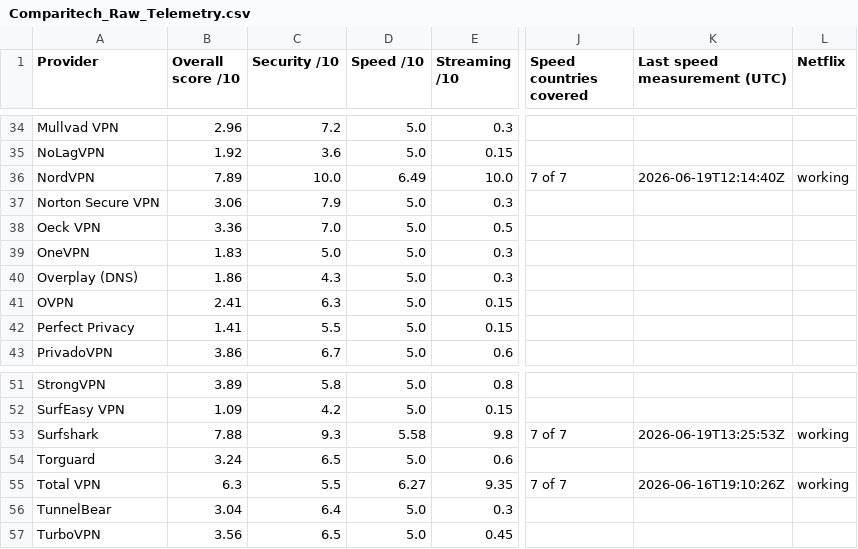
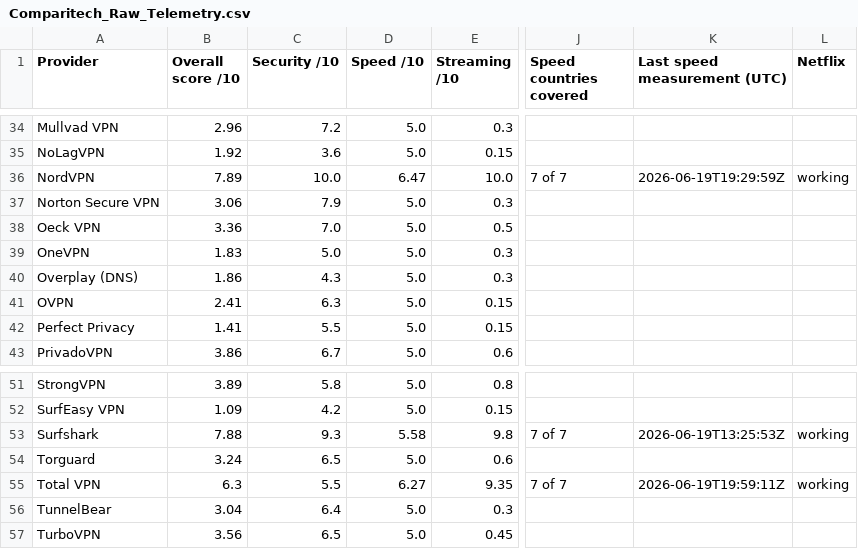
Before and after one commit to SeanMcGrathCT/comparitech-vpn-hub, a CSV file: Comparitech_Raw_Telemetry.csv, drawn as a sheet; only a part is shown, gaps mark what is left out; the diff names each change by its address in the sheet, - before the commit and + after, or states it on an @@ line.

```diff
--- a/Comparitech_Raw_Telemetry.csv
+++ b/Comparitech_Raw_Telemetry.csv
-D36 (Speed /10): 6.49
+D36 (Speed /10): 6.47
-K36 (Last speed measurement (UTC)): 2026-06-19T12:14:40Z
+K36 (Last speed measurement (UTC)): 2026-06-19T19:29:59Z
-K55 (Last speed measurement (UTC)): 2026-06-16T19:10:26Z
+K55 (Last speed measurement (UTC)): 2026-06-19T19:59:11Z
```
Also changed, not shown: Comparitech_Feature_Scores_Long.csv, 1 other file.
